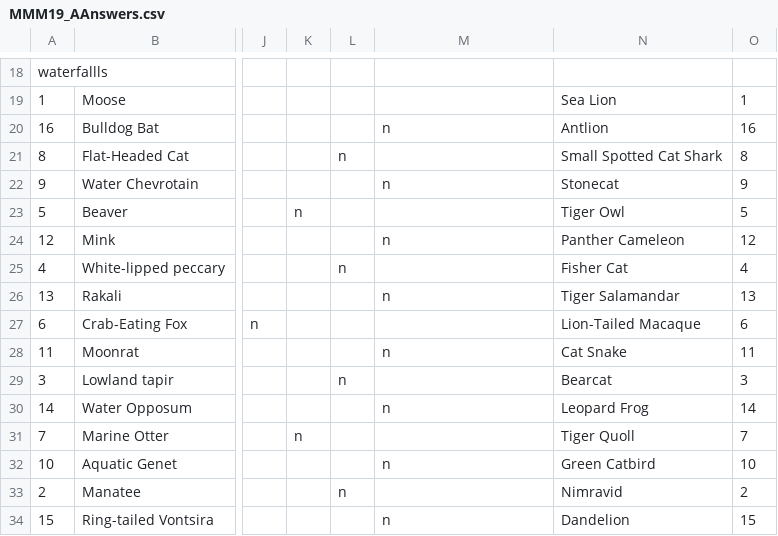
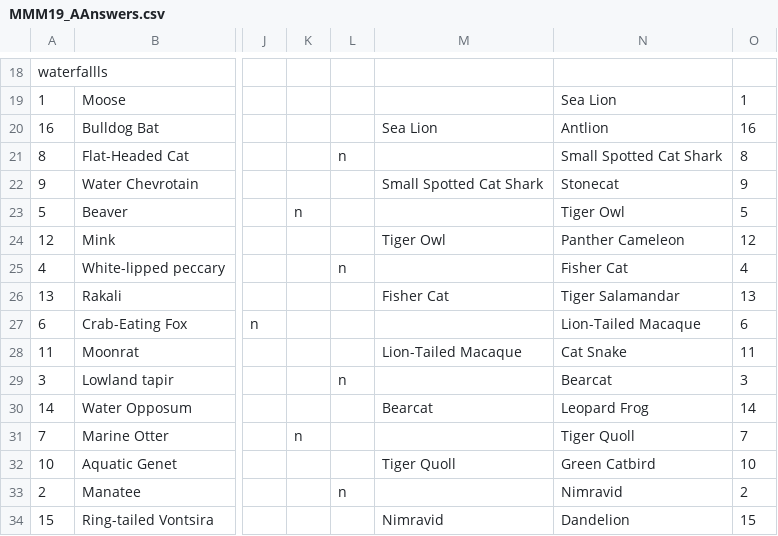
Before and after one commit to JKRWard/MMM, a CSV file: MMM19_AAnswers.csv, drawn as a sheet; only a part is shown, gaps mark what is left out; the diff names each change by its address in the sheet, - before the commit and + after, or states it on an @@ line.

```diff
--- a/MMM19_AAnswers.csv
+++ b/MMM19_AAnswers.csv
-M20: n
+M20: Sea Lion
-M22: n
+M22: Small Spotted Cat Shark
-M24: n
+M24: Tiger Owl
-M26: n
+M26: Fisher Cat
-M28: n
+M28: Lion-Tailed Macaque
-M30: n
+M30: Bearcat
-M32: n
+M32: Tiger Quoll
-M34: n
+M34: Nimravid
```
Also changed, not shown: 1 other file.
